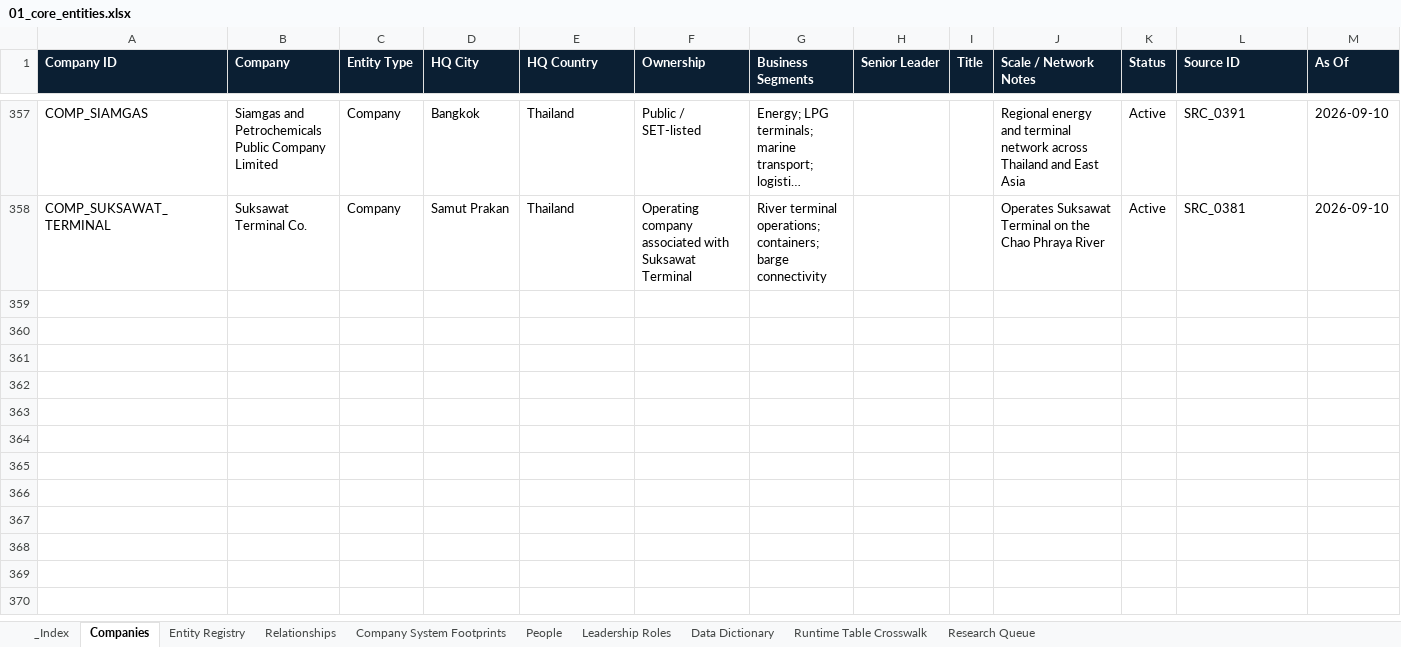
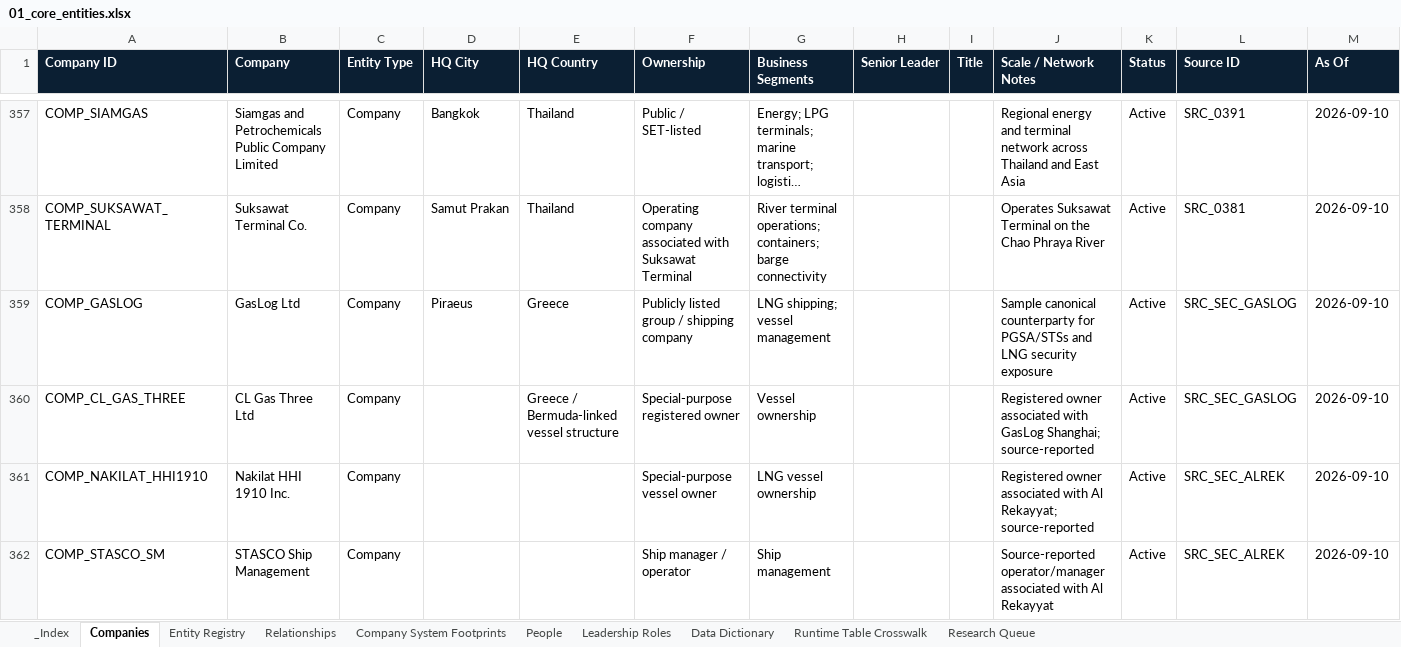
Before and after one commit to PNCIntel/pc-maritime-monitor, an Excel workbook: data/01_core_entities.xlsx, sheet Companies, drawn as a sheet; only a part is shown, gaps mark what is left out; long unchanged cells end in …; values as stored, in another font and other column widths than the file's, no borders; the diff names each change by its address in the sheet, - before the commit and + after, or states it on an @@ line.

```diff
--- a/data/01_core_entities.xlsx (sheet Companies)
+++ b/data/01_core_entities.xlsx (sheet Companies)
+row 359: COMP_GASLOG | GasLog Ltd | Company | Piraeus | Greece | Publicly listed group / shipping company | LNG shipping; vessel management |  |  | Sample canonical counterparty for PGSA/STSs and LNG security exposure | Active | SRC_SEC_GASLOG | 2026-09-10
+row 360: COMP_CL_GAS_THREE | CL Gas Three Ltd | Company |  | Greece / Bermuda-linked vessel structure | Special-purpose registered owner | Vessel ownership |  |  | Registered owner associated with GasLog Shanghai; source-reported | Active | SRC_SEC_GASLOG | 2026-09-10
+row 361: COMP_NAKILAT_HHI1910 | Nakilat HHI 1910 Inc. | Company |  |  | Special-purpose vessel owner | LNG vessel ownership |  |  | Registered owner associated with Al Rekayyat; source-reported | Active | SRC_SEC_ALREK | 2026-09-10
+row 362: COMP_STASCO_SM | STASCO Ship Management | Company |  |  | Ship manager / operator | Ship management |  |  | Source-reported operator/manager associated with Al Rekayyat | Active | SRC_SEC_ALREK | 2026-09-10
```
Also changed, not shown: data/02_maritime.xlsx, data/09_intelligence.xlsx, 5 other files.
